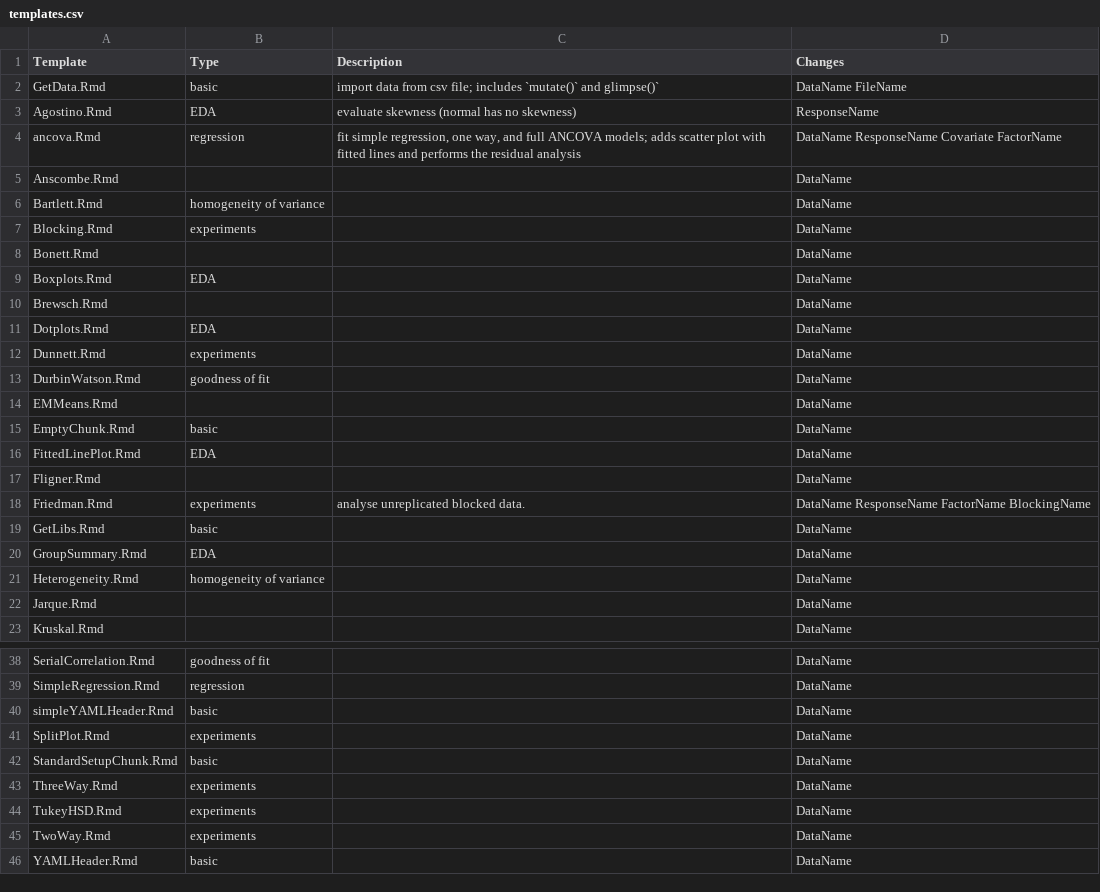
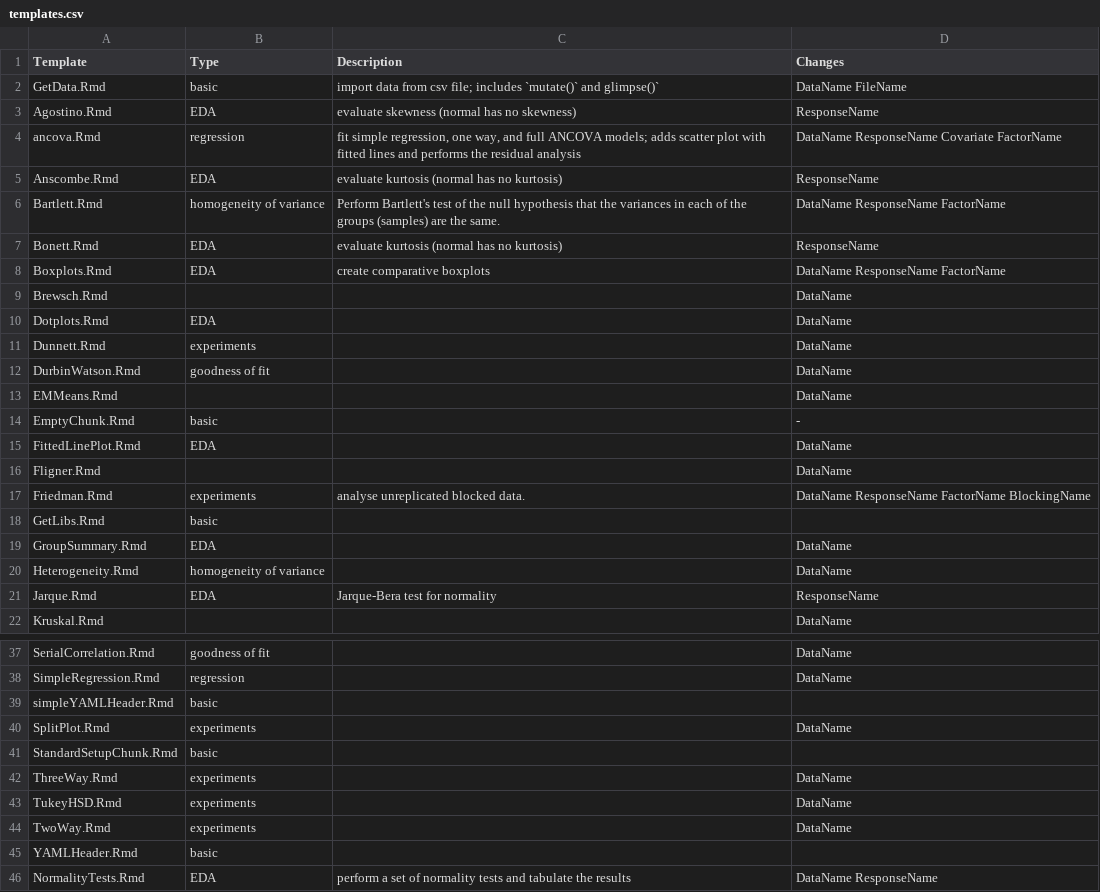
Before and after one commit to ajrgodfrey/BrailleR, a CSV file: inst/Templates/templates.csv, drawn as a sheet; only a part is shown, gaps mark what is left out; the diff covers the shown part only.

```diff
--- a/inst/Templates/templates.csv
+++ b/inst/Templates/templates.csv
@@ -4,7 +4,6 @@ Agostino.Rmd,EDA,evaluate skewness (normal has no skewness),ResponseName
 ancova.Rmd,regression,"fit simple regression, one way, and full ANCOVA models; adds scatter plot with fitted lines and performs the residual analysis",DataName ResponseName Covariate FactorName
-Anscombe.Rmd,,,DataName
-Bartlett.Rmd,homogeneity of variance,,DataName
-Blocking.Rmd,experiments,,DataName
-Bonett.Rmd,,,DataName
-Boxplots.Rmd,EDA,,DataName
+Anscombe.Rmd,EDA,evaluate kurtosis (normal has no kurtosis),ResponseName
+Bartlett.Rmd,homogeneity of variance,Perform Bartlett's test of the null hypothesis that the variances in each of the groups (samples) are the same.,DataName ResponseName FactorName
+Bonett.Rmd,EDA,evaluate kurtosis (normal has no kurtosis),ResponseName
+Boxplots.Rmd,EDA,create comparative boxplots,DataName ResponseName FactorName
 Brewsch.Rmd,,,DataName
@@ -14,3 +13,3 @@ DurbinWatson.Rmd,goodness of fit,,DataName
 EMMeans.Rmd,,,DataName
-EmptyChunk.Rmd,basic,,DataName
+EmptyChunk.Rmd,basic,,-
 FittedLinePlot.Rmd,EDA,,DataName
@@ -18,6 +17,6 @@ Fligner.Rmd,,,DataName
 Friedman.Rmd,experiments,analyse unreplicated blocked data.,DataName ResponseName FactorName BlockingName
-GetLibs.Rmd,basic,,DataName
+GetLibs.Rmd,basic,,
 GroupSummary.Rmd,EDA,,DataName
 Heterogeneity.Rmd,homogeneity of variance,,DataName
-Jarque.Rmd,,,DataName
+Jarque.Rmd,EDA,Jarque-Bera test for normality,ResponseName
 Kruskal.Rmd,,,DataName
@@ -39,5 +38,5 @@ SerialCorrelation.Rmd,goodness of fit,,DataName
 SimpleRegression.Rmd,regression,,DataName
-simpleYAMLHeader.Rmd,basic,,DataName
+simpleYAMLHeader.Rmd,basic,,
 SplitPlot.Rmd,experiments,,DataName
-StandardSetupChunk.Rmd,basic,,DataName
+StandardSetupChunk.Rmd,basic,,
 ThreeWay.Rmd,experiments,,DataName
@@ -45,2 +44,3 @@ TukeyHSD.Rmd,experiments,,DataName
 TwoWay.Rmd,experiments,,DataName
-YAMLHeader.Rmd,basic,,DataName
+YAMLHeader.Rmd,basic,,
+NormalityTests.Rmd,EDA,perform a set of normality tests and tabulate the results,DataName ResponseName
```
Also changed, not shown: 2 edited cells elsewhere in this file, 11 other files.
